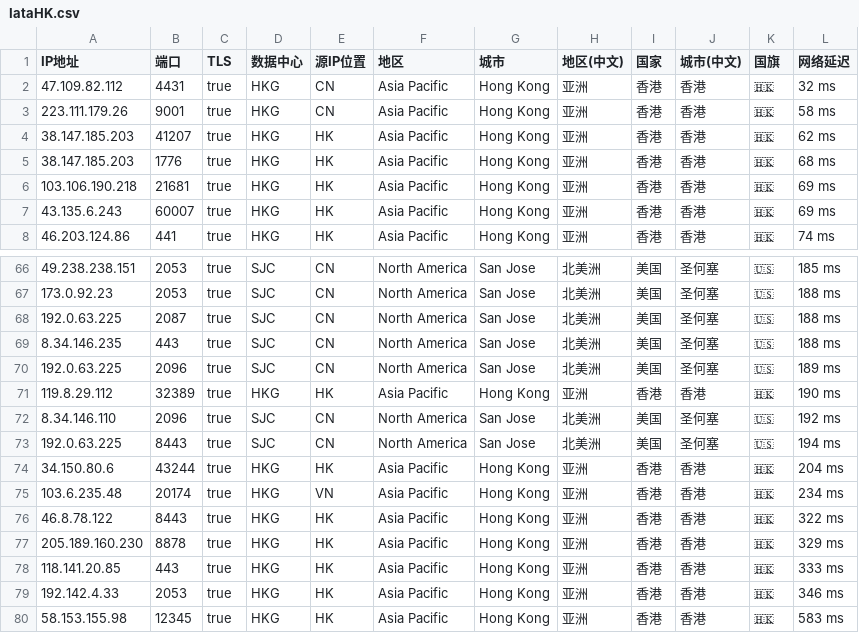
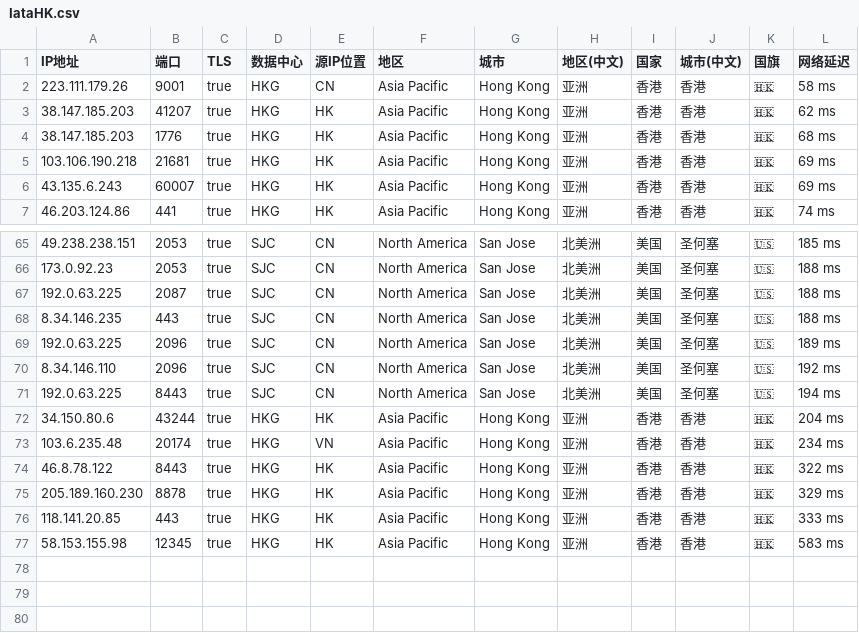
Before and after one commit to MR-DAzhi/WorkerVless2sub, a CSV file: IataHK.csv, drawn as a sheet; only a part is shown, gaps mark what is left out; the diff names each change by its address in the sheet, - before the commit and + after, or states it on an @@ line.

Commit message:
更新 IataHK.csv

```diff
--- a/IataHK.csv
+++ b/IataHK.csv
-row 2: 47.109.82.112 | 4431 | true | HKG | CN | Asia Pacific | Hong Kong | 亚洲 | 香港 | 香港 | 🇭🇰 | 32 ms
-row 71: 119.8.29.112 | 32389 | true | HKG | HK | Asia Pacific | Hong Kong | 亚洲 | 香港 | 香港 | 🇭🇰 | 190 ms
-row 79: 192.142.4.33 | 2053 | true | HKG | HK | Asia Pacific | Hong Kong | 亚洲 | 香港 | 香港 | 🇭🇰 | 346 ms
```
